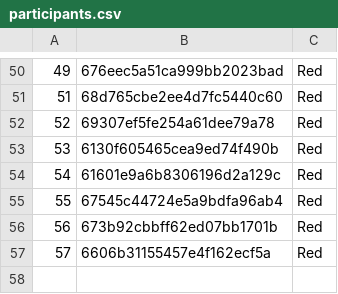
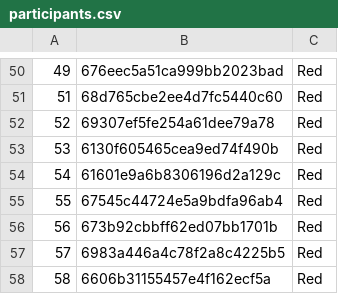
Before and after one commit to UtrechtUniversity/coordination_game, a CSV file: arrive/participants.csv, drawn as a sheet; only a part is shown, gaps mark what is left out; addresses are those after the commit; the diff names each change by its address in the sheet, - before the commit and + after, or states it on an @@ line.

Commit message:
Update participants.csv

```diff
--- a/arrive/participants.csv
+++ b/arrive/participants.csv
+row 57: 57 | 6983a446a4c78f2a8c4225b5 | Red
@@ column A renumbered from row 58 down @@
```
